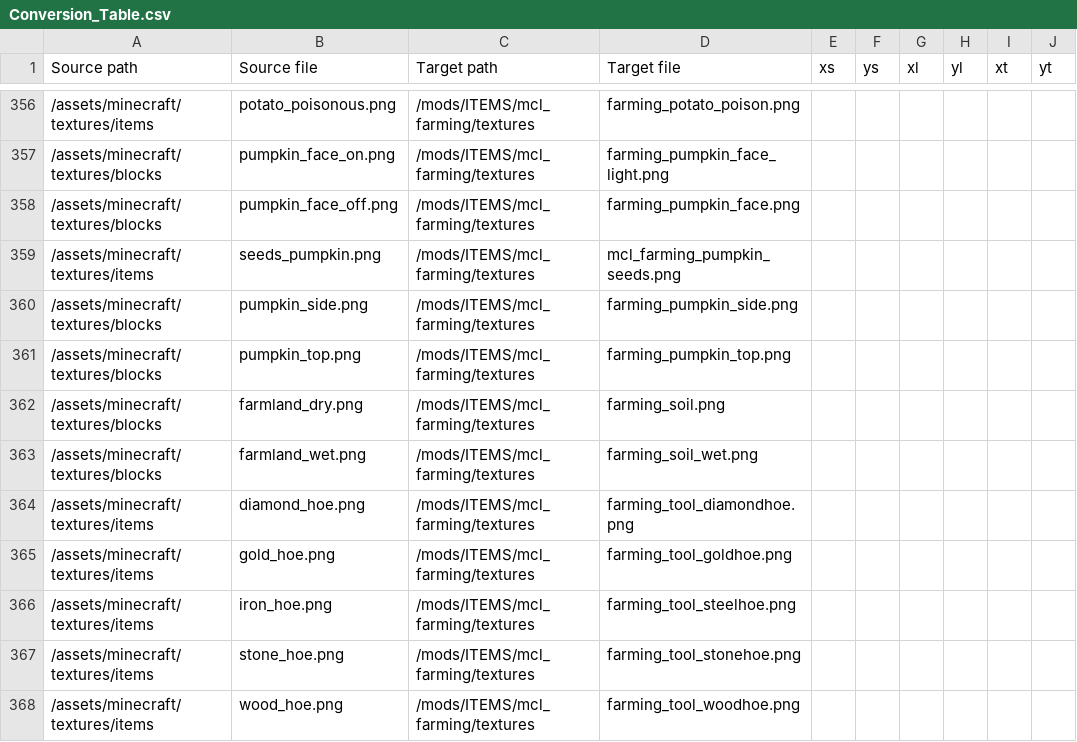
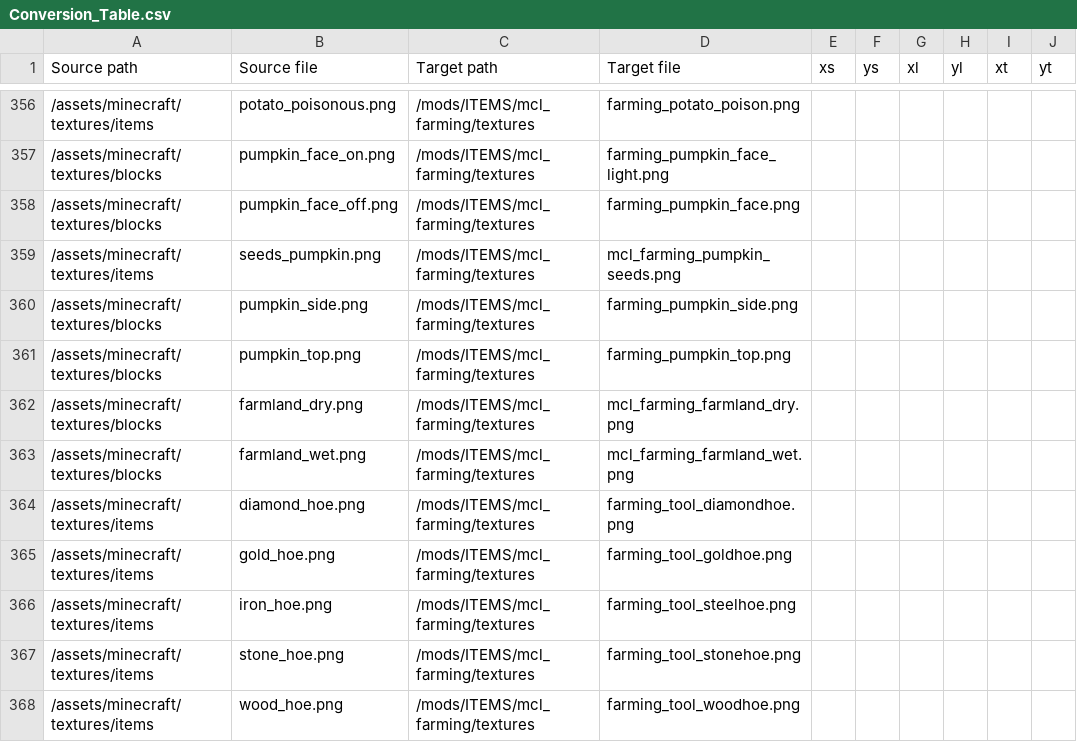
Before and after one commit to VoxeLibre/VoxeLibre, a CSV file: tools/Conversion_Table.csv, drawn as a sheet; only a part is shown, gaps mark what is left out; the diff names each change by its address in the sheet, - before the commit and + after, or states it on an @@ line.

Commit message:
Rename farmland textures because of MTG clash

```diff
--- a/tools/Conversion_Table.csv
+++ b/tools/Conversion_Table.csv
-D362 (Target file): farming_soil.png
+D362 (Target file): mcl_farming_farmland_dry.png
-D363 (Target file): farming_soil_wet.png
+D363 (Target file): mcl_farming_farmland_wet.png
```
Also changed, not shown: 3 other files.
